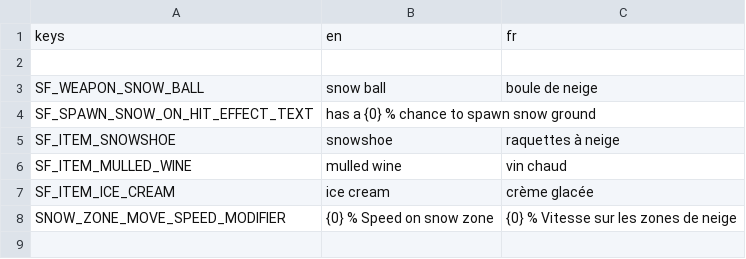
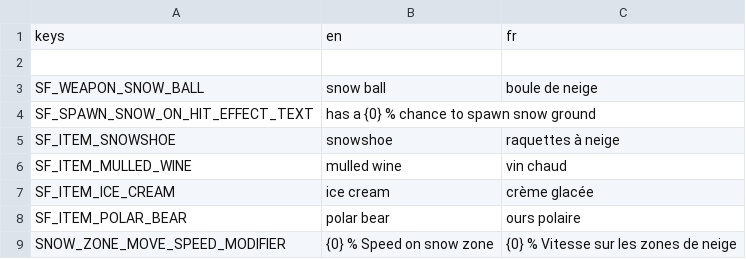
Before and after one commit to miiswitch/SnowFall, a CSV file: root/mods-unpacked/Miiswitch-SnowFall/translations/SnowFall_translations.csv, drawn as a sheet.

Commit message:
new item : polar bear

```diff
--- a/root/mods-unpacked/Miiswitch-SnowFall/translations/SnowFall_translations.csv
+++ b/root/mods-unpacked/Miiswitch-SnowFall/translations/SnowFall_translations.csv
@@ -7,2 +7,3 @@ SF_ITEM_MULLED_WINE,mulled wine,vin chaud
 SF_ITEM_ICE_CREAM,ice cream,crème glacée
+SF_ITEM_POLAR_BEAR,polar bear,ours polaire
 SNOW_ZONE_MOVE_SPEED_MODIFIER,{0} % Speed on snow zone,{0} % Vitesse sur les zones de neige
```
Also changed, not shown: 10 other files.
